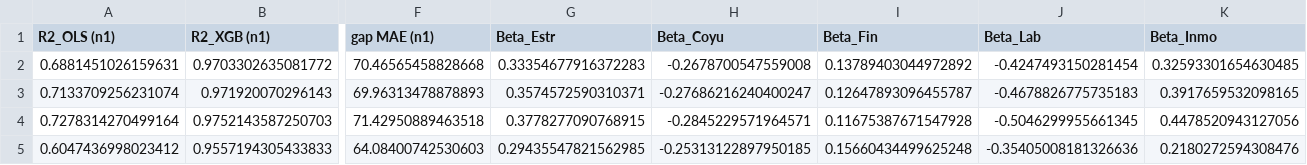
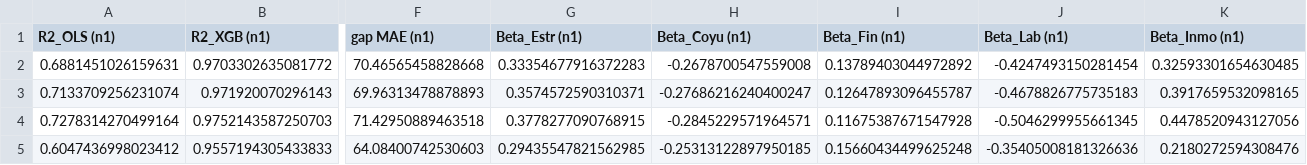
Before and after one commit to LuisaOGH/TFM_archivos, a CSV file: df_resumen_n1.csv, drawn as a sheet; only a part is shown, gaps mark what is left out; the diff names each change by its address in the sheet, - before the commit and + after, or states it on an @@ line.

Commit message:
Actualizando df_resumen_n1.csv desde Colab

```diff
--- a/df_resumen_n1.csv
+++ b/df_resumen_n1.csv
-G1: Beta_Estr
+G1: Beta_Estr (n1)
-H1: Beta_Coyu
+H1: Beta_Coyu (n1)
-I1: Beta_Fin
+I1: Beta_Fin (n1)
-J1: Beta_Lab
+J1: Beta_Lab (n1)
-K1: Beta_Inmo
+K1: Beta_Inmo (n1)
```
